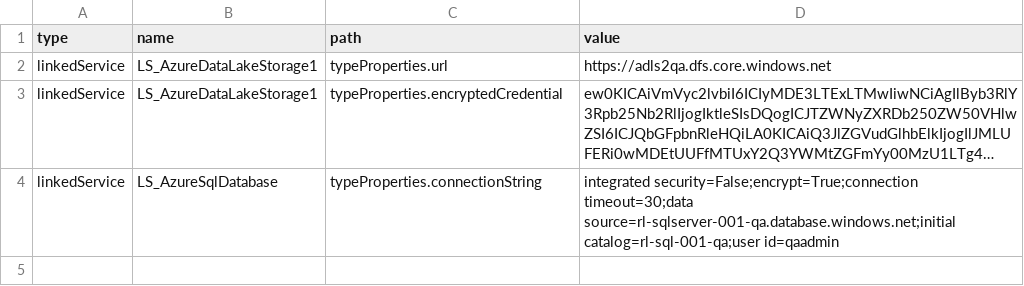
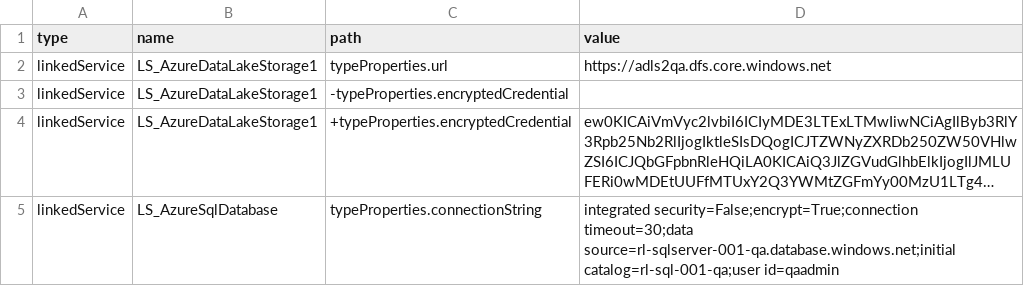
Before and after one commit to ronlesteve/demo-dev-adf, a CSV file: dev/config/config-qa.csv, drawn as a sheet; long unchanged cells end in …; addresses are those after the commit; the diff names each change by its address in the sheet, - before the commit and + after, or states it on an @@ line.

Commit message:
Update config-qa.csv

```diff
--- a/dev/config/config-qa.csv
+++ b/dev/config/config-qa.csv
+row 3: linkedService | LS_AzureDataLakeStorage1 | -typeProperties.encryptedCredential
-C4 (path): typeProperties.encryptedCredential
+C4 (path): +typeProperties.encryptedCredential
```
